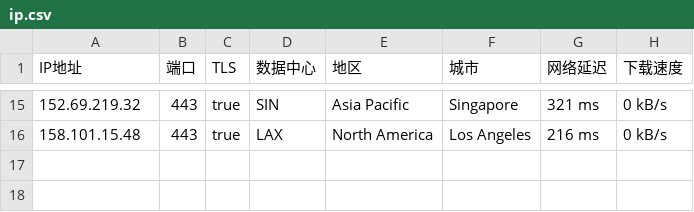
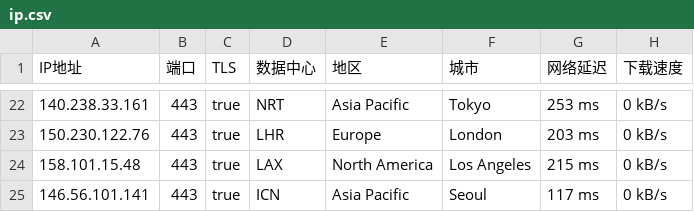
Before and after one commit to ailx1101/Cloudflare-IP-SpeedTest, a CSV file: ip.csv, drawn as a sheet; only a part is shown, gaps mark what is left out; the diff covers the shown part only.

```diff
--- a/ip.csv
+++ b/ip.csv
@@ -15,2 +22,4 @@ IP地址,端口,TLS,数据中心,地区,城市,网络延迟,下载速度
-152.69.219.32,443,true,SIN,Asia Pacific,Singapore,321 ms,0 kB/s
-158.101.15.48,443,true,LAX,North America,Los Angeles,216 ms,0 kB/s
+140.238.33.161,443,true,NRT,Asia Pacific,Tokyo,253 ms,0 kB/s
+150.230.122.76,443,true,LHR,Europe,London,203 ms,0 kB/s
+158.101.15.48,443,true,LAX,North America,Los Angeles,215 ms,0 kB/s
+146.56.101.141,443,true,ICN,Asia Pacific,Seoul,117 ms,0 kB/s
```
Also changed, not shown: 13 added rows, 6 removed rows and 12 edited cells elsewhere in this file.
